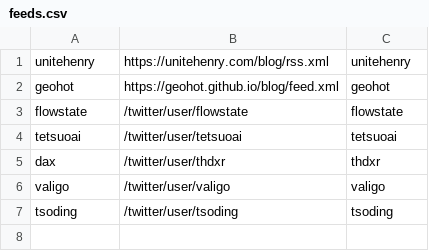
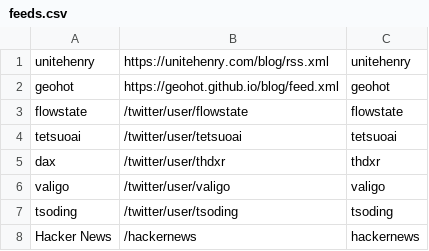
Before and after one commit to unitehenry/viberss, a CSV file: configs/feeds.csv, drawn as a sheet.

Commit message:
feat: hackernews

```diff
--- a/configs/feeds.csv
+++ b/configs/feeds.csv
@@ -7 +7,2 @@ valigo,/twitter/user/valigo,valigo
 tsoding,/twitter/user/tsoding,tsoding
+Hacker News,/hackernews,hackernews
```
Also changed, not shown: 1 other file.
